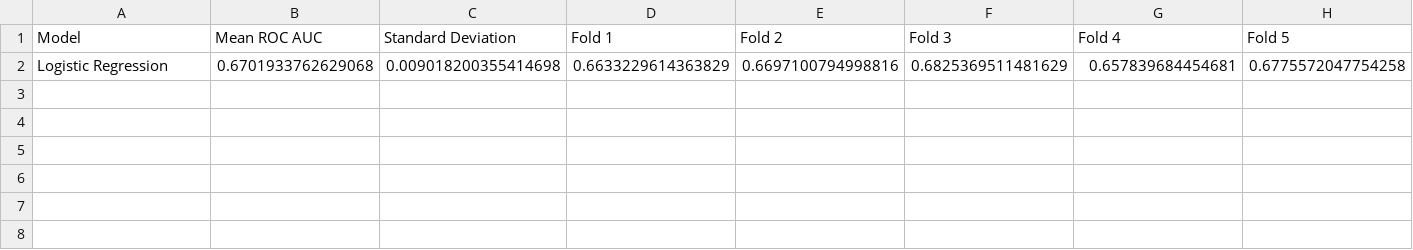
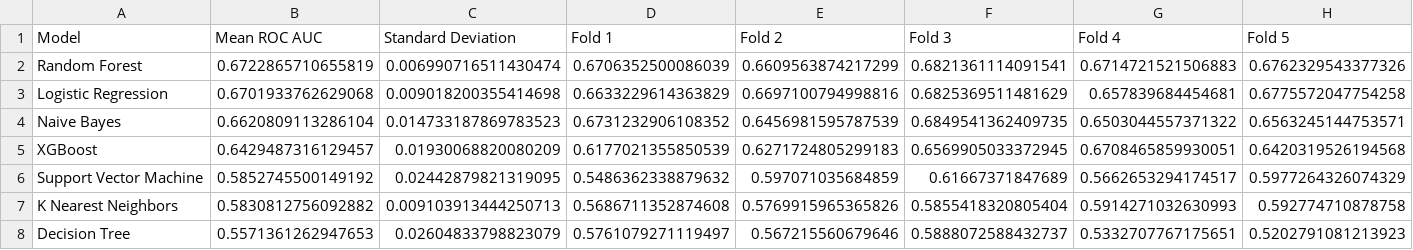
Before and after one commit to Sagnik0310/Loan-Risk-Assesment-System, a CSV file: reports/cross_validation_results.csv, drawn as a sheet; the diff names each change by its address in the sheet, - before the commit and + after, or states it on an @@ line.

```diff
--- a/reports/cross_validation_results.csv
+++ b/reports/cross_validation_results.csv
+row 2: Random Forest | 0.6722865710655819 | 0.006990716511430474 | 0.6706352500086039 | 0.6609563874217299 | 0.6821361114091541 | 0.6714721521506883 | 0.6762329543377326
+row 4: Naive Bayes | 0.6620809113286104 | 0.014733187869783523 | 0.6731232906108352 | 0.6456981595787539 | 0.6849541362409735 | 0.6503044557371322 | 0.6563245144753571
+row 5: XGBoost | 0.6429487316129457 | 0.01930068820080209 | 0.6177021355850539 | 0.6271724805299183 | 0.6569905033372945 | 0.6708465859930051 | 0.6420319526194568
+row 6: Support Vector Machine | 0.5852745500149192 | 0.02442879821319095 | 0.5486362338879632 | 0.597071035684859 | 0.61667371847689 | 0.5662653294174517 | 0.5977264326074329
+row 7: K Nearest Neighbors | 0.5830812756092882 | 0.009103913444250713 | 0.5686711352874608 | 0.5769915965365826 | 0.5855418320805404 | 0.5914271032630993 | 0.592774710878758
+row 8: Decision Tree | 0.5571361262947653 | 0.02604833798823079 | 0.5761079271119497 | 0.567215560679646 | 0.5888072588432737 | 0.5332707767175651 | 0.5202791081213923
```
Also changed, not shown: 15 other files.
